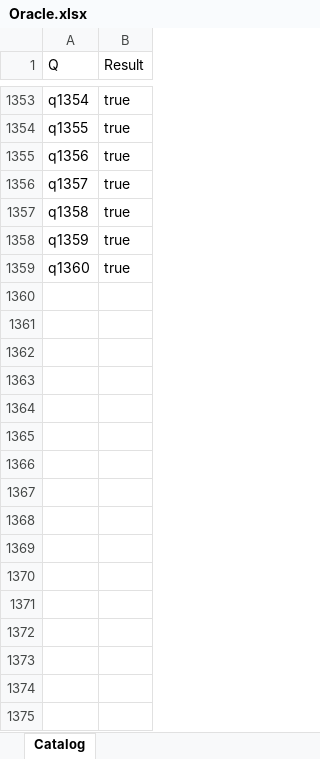
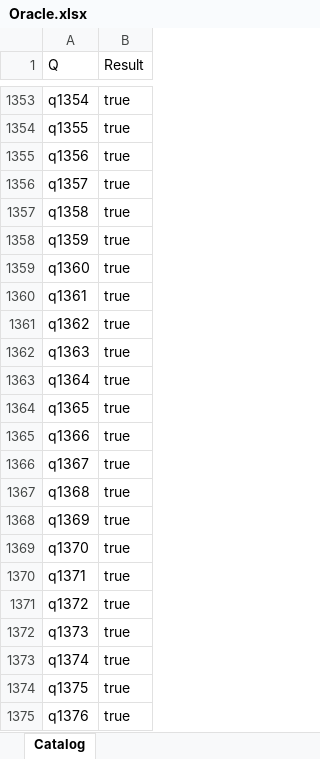
Before and after one commit to lawless-m/MrsFlow, an Excel workbook: Oracle/Oracle.xlsx, sheet Catalog, drawn as a sheet; only a part is shown, gaps mark what is left out; values as stored, in another font and other column widths than the file's, no borders; table styles not drawn; the diff names each change by its address in the sheet, - before the commit and + after, or states it on an @@ line.

```diff
--- a/Oracle/Oracle.xlsx (sheet Catalog)
+++ b/Oracle/Oracle.xlsx (sheet Catalog)
+row 1360: q1361 | true
+row 1361: q1362 | true
+row 1362: q1363 | true
+row 1363: q1364 | true
+row 1364: q1365 | true
+row 1365: q1366 | true
+row 1366: q1367 | true
+row 1367: q1368 | true
+row 1368: q1369 | true
+row 1369: q1370 | true
+row 1370: q1371 | true
+row 1371: q1372 | true
+row 1372: q1373 | true
+row 1373: q1374 | true
+row 1374: q1375 | true
+row 1375: q1376 | true
```
Also changed, not shown: 49 other files.
